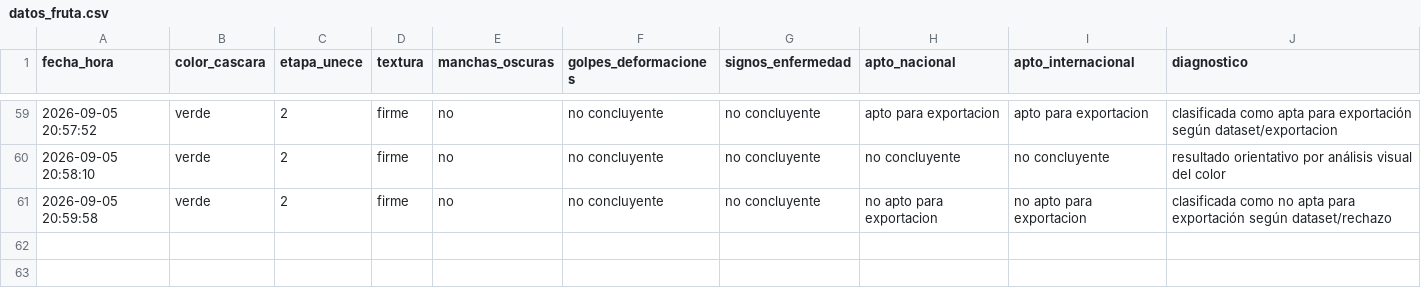
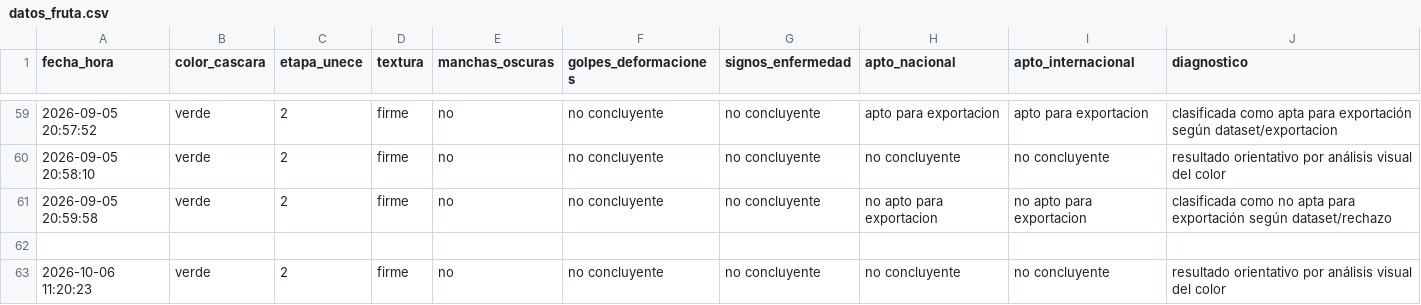
Before and after one commit to cuestayeinner-afk/bananacheck, a CSV file: datos_fruta.csv, drawn as a sheet; only a part is shown, gaps mark what is left out.

```diff
--- a/datos_fruta.csv
+++ b/datos_fruta.csv
@@ -61 +61,3 @@ fecha_hora,color_cascara,etapa_unece,textura,manchas_oscuras,golpes_deformacione
 2026-09-05 20:59:58,verde,2,firme,no,no concluyente,no concluyente,no apto para exportacion,no apto para exportacion,clasificada como no apta para exportación según dataset/rechazo
+
+2026-10-06 11:20:23,verde,2,firme,no,no concluyente,no concluyente,no concluyente,no concluyente,resultado orientativo por análisis visual del color
```
Also changed, not shown: 1 other file.
